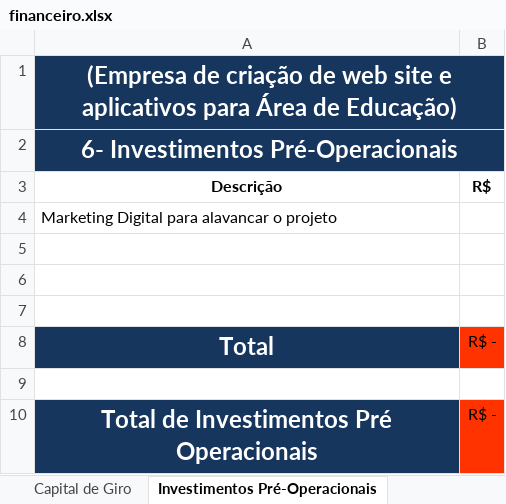
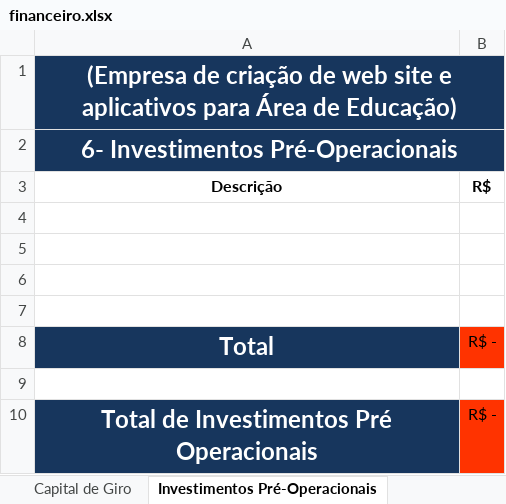
Before and after one commit to DanielBenatti/Mines, an Excel workbook: financeiro.xlsx, sheet Investimentos Pré-Operacionais, drawn as a sheet; values as stored, in another font and other column widths than the file's, no borders; the diff names each change by its address in the sheet, - before the commit and + after, or states it on an @@ line.

```diff
--- a/financeiro.xlsx (sheet Investimentos Pré-Operacionais)
+++ b/financeiro.xlsx (sheet Investimentos Pré-Operacionais)
-A4 (Descrição): Marketing Digital para alavancar o projeto
+A4 (Descrição): (empty)
```
Also changed, not shown: sheet cont... custos, sheet FaturamentoXCustos, sheet Resultado Final, sheet Capital de Giro, sheet Investimento Total, charts or pictures.
